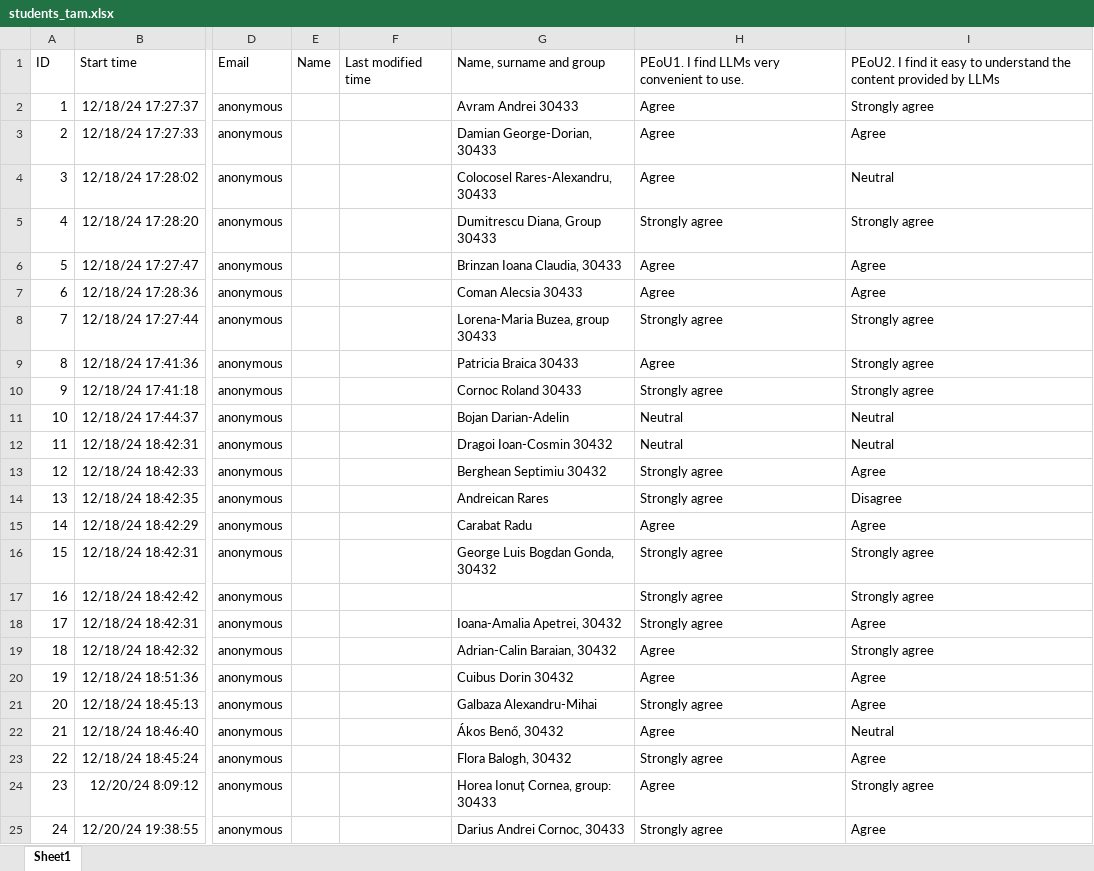
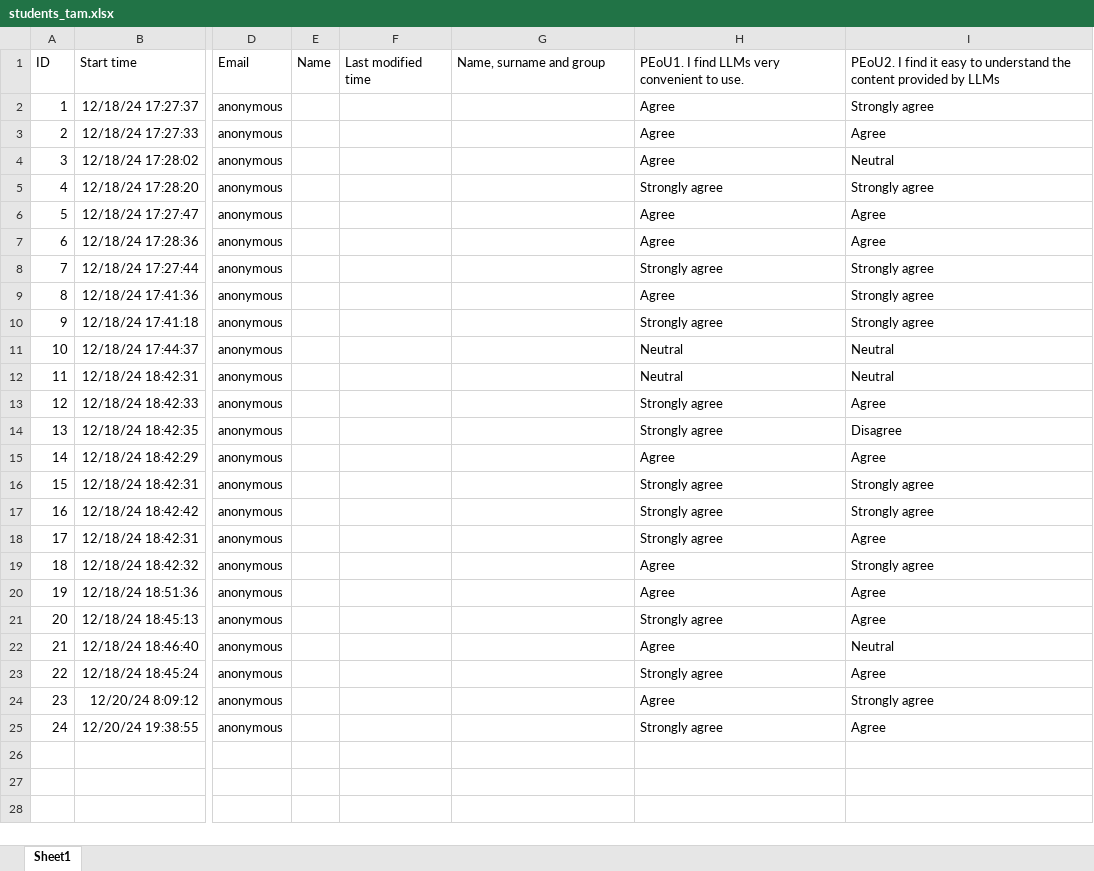
Before and after one commit to AlexLecu/QuizGenAI, an Excel workbook: data/Students/students_tam.xlsx, sheet Sheet1, drawn as a sheet; only a part is shown, gaps mark what is left out; values as stored, in another font and other column widths than the file's, no borders; table styles not drawn; the diff names each change by its address in the sheet, - before the commit and + after, or states it on an @@ line.

Commit message:
Add students quizzes.

```diff
--- a/data/Students/students_tam.xlsx (sheet Sheet1)
+++ b/data/Students/students_tam.xlsx (sheet Sheet1)
-G2: Avram Andrei 30433
+G2: (empty)
-G3: Damian George-Dorian, 30433
+G3: (empty)
-G4: Colocosel Rares-Alexandru, 30433
+G4: (empty)
-G5: Dumitrescu Diana, Group 30433
+G5: (empty)
-G6: Brinzan Ioana Claudia, 30433
+G6: (empty)
-G7: Coman Alecsia 30433
+G7: (empty)
-G8: Lorena-Maria Buzea, group 30433
+G8: (empty)
-G9: Patricia Braica 30433
+G9: (empty)
-G10: Cornoc Roland 30433
+G10: (empty)
-G11: Bojan Darian-Adelin
+G11: (empty)
-G12: Dragoi Ioan-Cosmin 30432
+G12: (empty)
-G13: Berghean Septimiu 30432
+G13: (empty)
-G14: Andreican Rares
+G14: (empty)
-G15: Carabat Radu
+G15: (empty)
-G16: George Luis Bogdan Gonda, 30432
+G16: (empty)
-G18: Ioana-Amalia Apetrei, 30432
+G18: (empty)
-G19: Adrian-Calin Baraian, 30432
+G19: (empty)
-G20: Cuibus Dorin 30432
+G20: (empty)
-G21: Galbaza Alexandru-Mihai
+G21: (empty)
-G22: Ákos Benő, 30432
+G22: (empty)
-G23: Flora Balogh, 30432
+G23: (empty)
-G24: Horea Ionuț Cornea, group: 30433
+G24: (empty)
-G25: Darius Andrei Cornoc, 30433
+G25: (empty)
```
Also changed, not shown: 3 other files.
